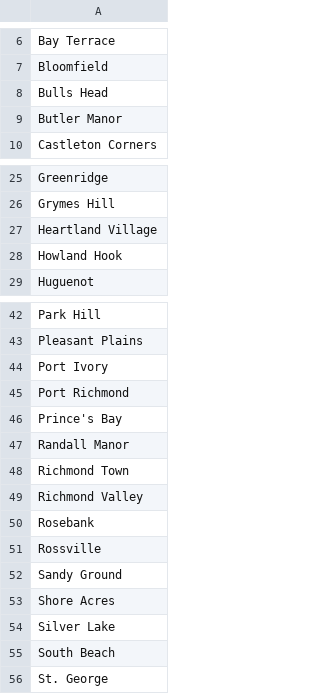
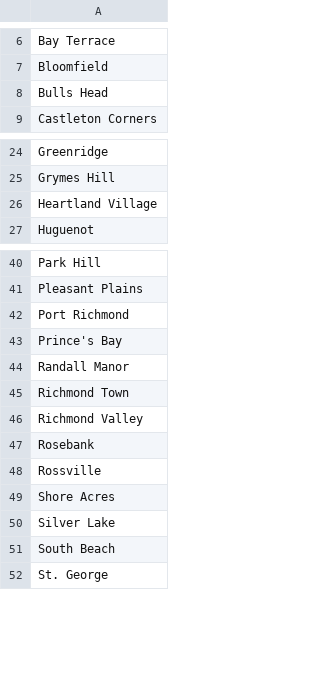
Before and after one commit to matildarehm/big-city, a CSV file: web-scrapers/boroughs/staten-island.csv, drawn as a sheet; only a part is shown, gaps mark what is left out.

Commit message:
completed all scrapers and imported data into data store

```diff
--- a/web-scrapers/boroughs/staten-island.csv
+++ b/web-scrapers/boroughs/staten-island.csv
@@ -8,3 +8,2 @@ Bloomfield
 Bulls Head
-Butler Manor
 Castleton Corners
@@ -27,3 +26,2 @@ Grymes Hill
 Heartland Village
-Howland Hook
 Huguenot
@@ -43,3 +41,2 @@ Park Hill
 Pleasant Plains
-Port Ivory
 Port Richmond
@@ -51,3 +48,2 @@ Rosebank
 Rossville
-Sandy Ground
 Shore Acres
```
Also changed, not shown: 7 other files.
